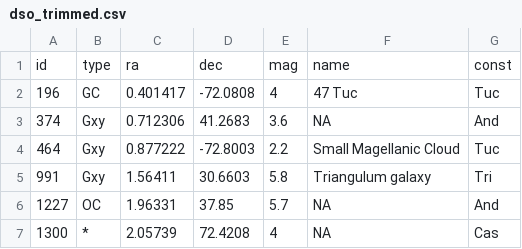
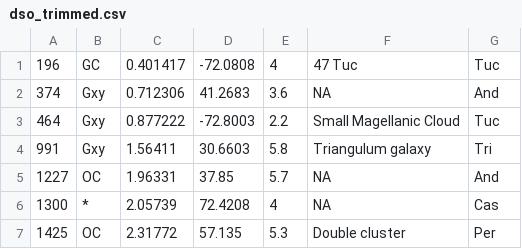
Before and after one commit to bwotten/starsandswag, a CSV file: ddl/dso_trimmed.csv (was dso_trimmed.csv), drawn as a sheet; only a part is shown; the shorter side is filled out with more unchanged rows.

```diff
--- a/dso_trimmed.csv
+++ b/ddl/dso_trimmed.csv
@@ -1,2 +1 @@
-id,type,ra,dec,mag,name,const
 196,GC,0.401417,-72.0808,4,47 Tuc,Tuc
```
Also changed, not shown: 6 other files.
